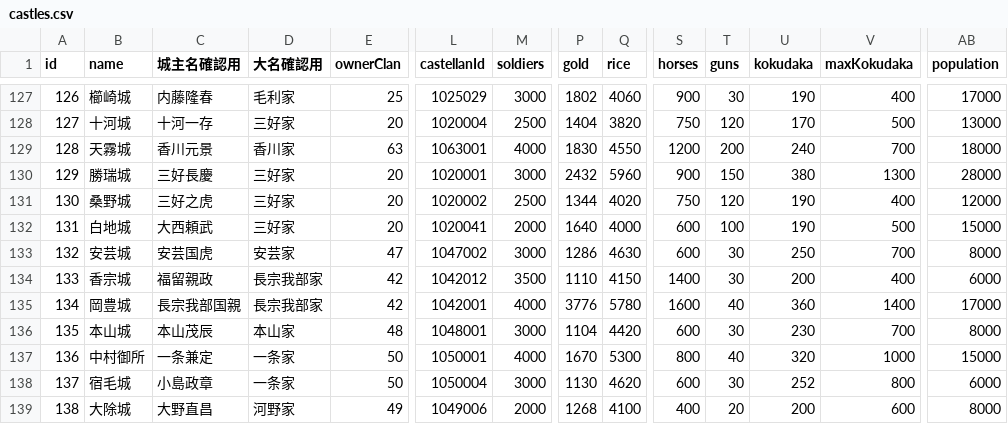
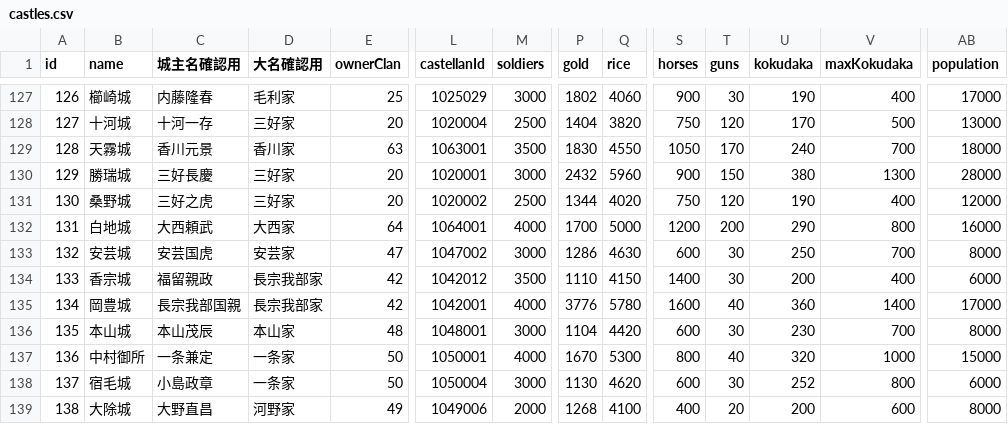
Before and after one commit to actrsys/sengoku-hadou, a CSV file: data/scenarios/1560_okehazama/castles.csv, drawn as a sheet; only a part is shown, gaps mark what is left out; the diff names each change by its address in the sheet, - before the commit and + after, or states it on an @@ line.

```diff
--- a/data/scenarios/1560_okehazama/castles.csv
+++ b/data/scenarios/1560_okehazama/castles.csv
-M129 (soldiers): 4000
+M129 (soldiers): 3500
-S129 (horses): 1200
+S129 (horses): 1050
-T129 (guns): 200
+T129 (guns): 170
-D132 (大名確認用): 三好家
+D132 (大名確認用): 大西家
-E132 (ownerClan): 20
+E132 (ownerClan): 64
-L132 (castellanId): 1020041
+L132 (castellanId): 1064001
-M132 (soldiers): 2000
+M132 (soldiers): 4000
-P132 (gold): 1640
+P132 (gold): 1700
-Q132 (rice): 4000
+Q132 (rice): 5000
-S132 (horses): 600
+S132 (horses): 1200
-T132 (guns): 100
+T132 (guns): 200
-U132 (kokudaka): 190
+U132 (kokudaka): 290
-V132 (maxKokudaka): 500
+V132 (maxKokudaka): 800
-AB132 (population): 15000
+AB132 (population): 16000
```
Also changed, not shown: data/scenarios/1560_okehazama/warriors.csv.
